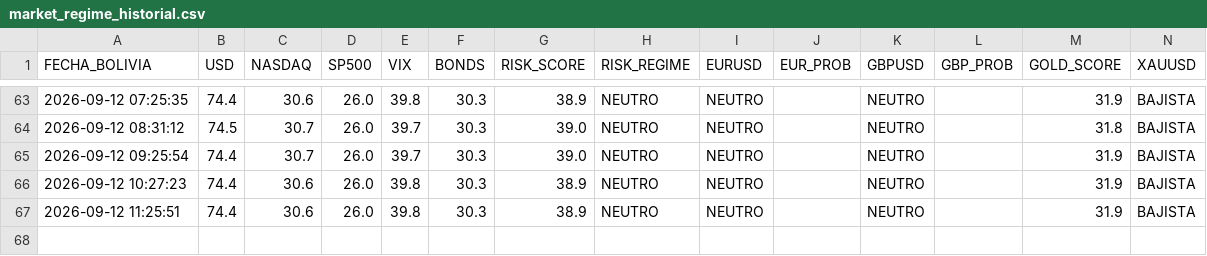
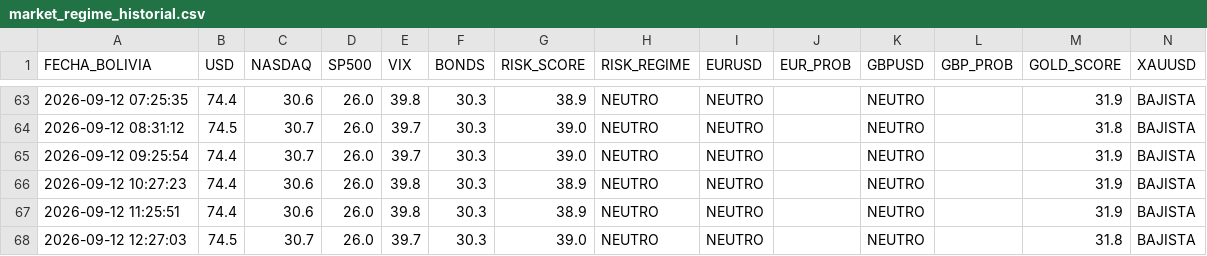
Before and after one commit to maycktupapi-cloud/will-streep-market-regime, a CSV file: market_regime_historial.csv, drawn as a sheet; only a part is shown, gaps mark what is left out; the diff names each change by its address in the sheet, - before the commit and + after, or states it on an @@ line.

```diff
--- a/market_regime_historial.csv
+++ b/market_regime_historial.csv
+row 68: 2026-09-12 12:27:03 | 74.5 | 30.7 | 26.0 | 39.7 | 30.3 | 39.0 | NEUTRO | NEUTRO |  | NEUTRO |  | 31.8 | BAJISTA
```
